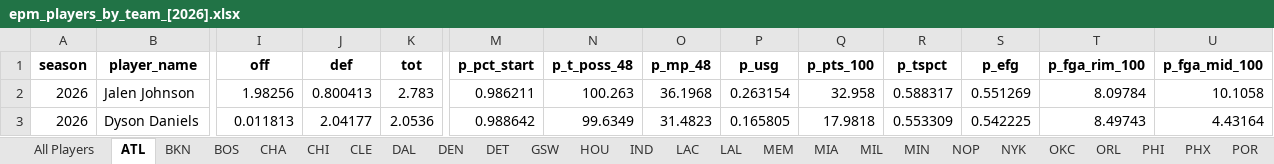
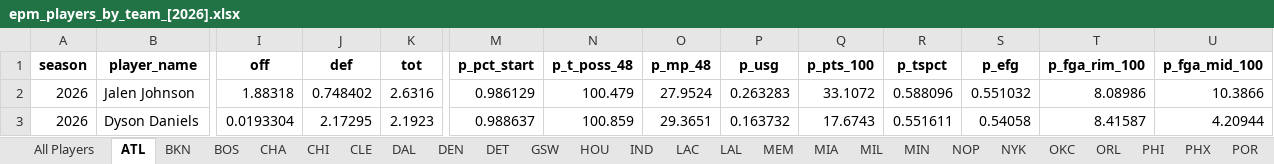
Before and after one commit to JadenDabreo/PlayerValue, an Excel workbook: EPM_stats/epm_players_by_team_[2026].xlsx, sheet ATL, drawn as a sheet; only a part is shown, gaps mark what is left out; values as stored, in another font and other column widths than the file's, no borders; the diff covers the shown part only; the diff names each change by its address in the sheet, - before the commit and + after, or states it on an @@ line.

```diff
--- a/EPM_stats/epm_players_by_team_[2026].xlsx (sheet ATL)
+++ b/EPM_stats/epm_players_by_team_[2026].xlsx (sheet ATL)
-I2 (off): 1.98256
+I2 (off): 1.88318
-J2 (def): 0.800413
+J2 (def): 0.748402
-K2 (tot): 2.783
+K2 (tot): 2.6316
-M2 (p_pct_start): 0.986211
+M2 (p_pct_start): 0.986129
-N2 (p_t_poss_48): 100.263
+N2 (p_t_poss_48): 100.479
-O2 (p_mp_48): 36.1968
+O2 (p_mp_48): 27.9524
-P2 (p_usg): 0.263154
+P2 (p_usg): 0.263283
-Q2 (p_pts_100): 32.958
+Q2 (p_pts_100): 33.1072
-R2 (p_tspct): 0.588317
+R2 (p_tspct): 0.588096
-S2 (p_efg): 0.551269
+S2 (p_efg): 0.551032
-T2 (p_fga_rim_100): 8.09784
+T2 (p_fga_rim_100): 8.08986
-U2 (p_fga_mid_100): 10.1058
+U2 (p_fga_mid_100): 10.3866
-I3 (off): 0.011813
+I3 (off): 0.0193304
-J3 (def): 2.04177
+J3 (def): 2.17295
-K3 (tot): 2.0536
+K3 (tot): 2.1923
-M3 (p_pct_start): 0.988642
+M3 (p_pct_start): 0.988637
-N3 (p_t_poss_48): 99.6349
+N3 (p_t_poss_48): 100.859
-O3 (p_mp_48): 31.4823
+O3 (p_mp_48): 29.3651
-P3 (p_usg): 0.165805
+P3 (p_usg): 0.163732
-Q3 (p_pts_100): 17.9818
+Q3 (p_pts_100): 17.6743
-R3 (p_tspct): 0.553309
+R3 (p_tspct): 0.551611
-S3 (p_efg): 0.542225
+S3 (p_efg): 0.54058
-T3 (p_fga_rim_100): 8.49743
+T3 (p_fga_rim_100): 8.41587
-U3 (p_fga_mid_100): 4.43164
+U3 (p_fga_mid_100): 4.20944
```
Also changed, not shown: 3 added rows, 3 removed rows and 1276 edited cells elsewhere in this sheet, sheet All Players, sheet CLE, sheet WAS, sheet OKC, sheet IND, sheet DET, 24 more sheets, DARKO_stats/darko_talent_processed_2026.xlsx, Measurements/player_measurements_2026.xlsx, 11 other files.
